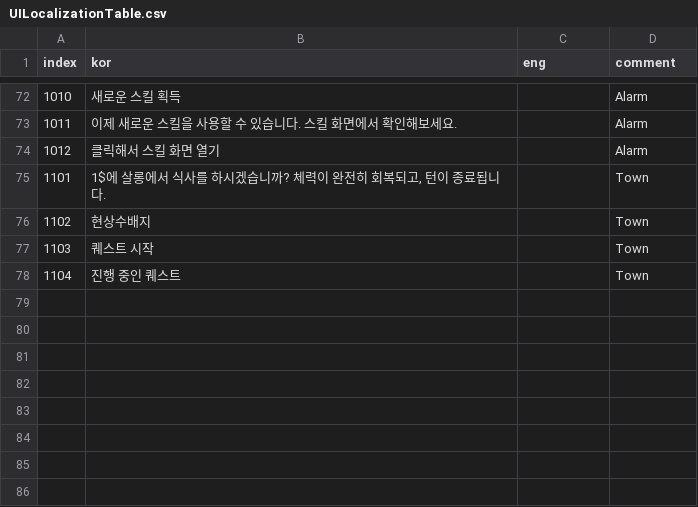
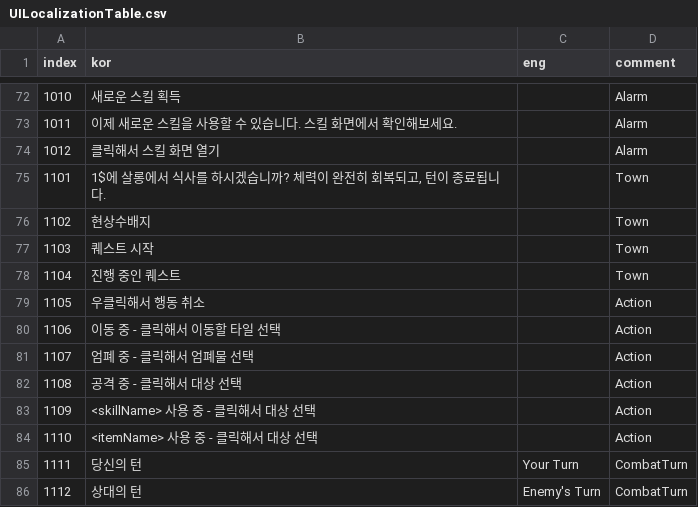
Before and after one commit to OruteZ/Project-H9, a CSV file: Assets/Resources/Files/UILocalizationTable.csv, drawn as a sheet; only a part is shown, gaps mark what is left out.

```diff
--- a/Assets/Resources/Files/UILocalizationTable.csv
+++ b/Assets/Resources/Files/UILocalizationTable.csv
@@ -78 +78,9 @@
 1104,진행 중인 퀘스트,,Town
+1105,우클릭해서 행동 취소,,Action
+1106,이동 중 - 클릭해서 이동할 타일 선택,,Action
+1107,엄폐 중 - 클릭해서 엄폐물 선택,,Action
+1108,공격 중 - 클릭해서 대상 선택,,Action
+1109,<skillName> 사용 중 - 클릭해서 대상 선택,,Action
+1110,<itemName> 사용 중 - 클릭해서 대상 선택,,Action
+1111,당신의 턴,Your Turn,CombatTurn
+1112,상대의 턴,Enemy's Turn,CombatTurn
```
Also changed, not shown: 18 other files.
